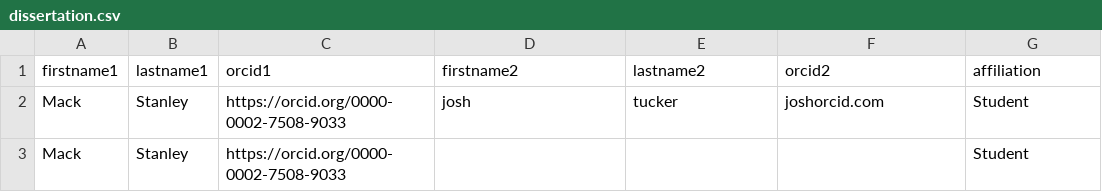
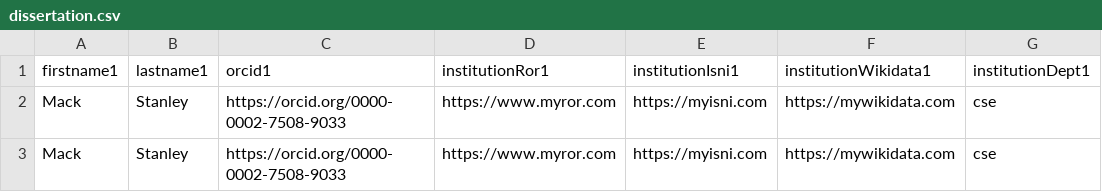
Before and after one commit to mackhack321/csv2doi, a CSV file: src/scripts/sample-data/dissertation.csv, drawn as a sheet; only a part is shown; the diff names each change by its address in the sheet, - before the commit and + after, or states it on an @@ line.

Commit message:
update sample data

```diff
--- a/src/scripts/sample-data/dissertation.csv
+++ b/src/scripts/sample-data/dissertation.csv
-D1: firstname2
+D1: institutionRor1
-E1: lastname2
+E1: institutionIsni1
-F1: orcid2
+F1: institutionWikidata1
-G1: affiliation
+G1: institutionDept1
-D2 (institutionRor1): josh
+D2 (institutionRor1): https://www.myror.com
-E2 (institutionIsni1): tucker
+E2 (institutionIsni1): https://myisni.com
-F2 (institutionWikidata1): joshorcid.com
+F2 (institutionWikidata1): https://mywikidata.com
-G2:G3 (institutionDept1): Student
+G2:G3 (institutionDept1): cse
-D3 (institutionRor1): (empty)
+D3 (institutionRor1): https://www.myror.com
-E3 (institutionIsni1): (empty)
+E3 (institutionIsni1): https://myisni.com
-F3 (institutionWikidata1): (empty)
+F3 (institutionWikidata1): https://mywikidata.com
```
Also changed, not shown: src/scripts/sample-data/dataset.csv.
